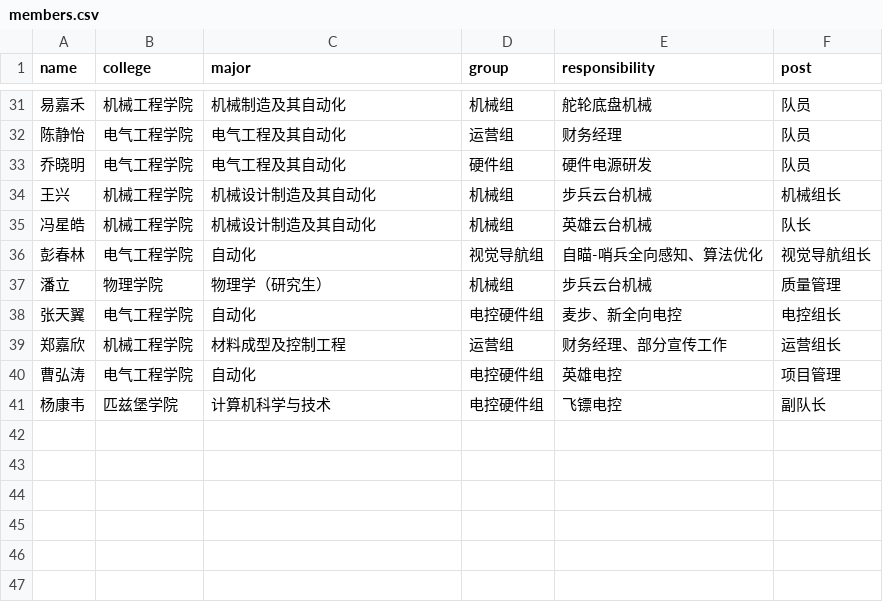
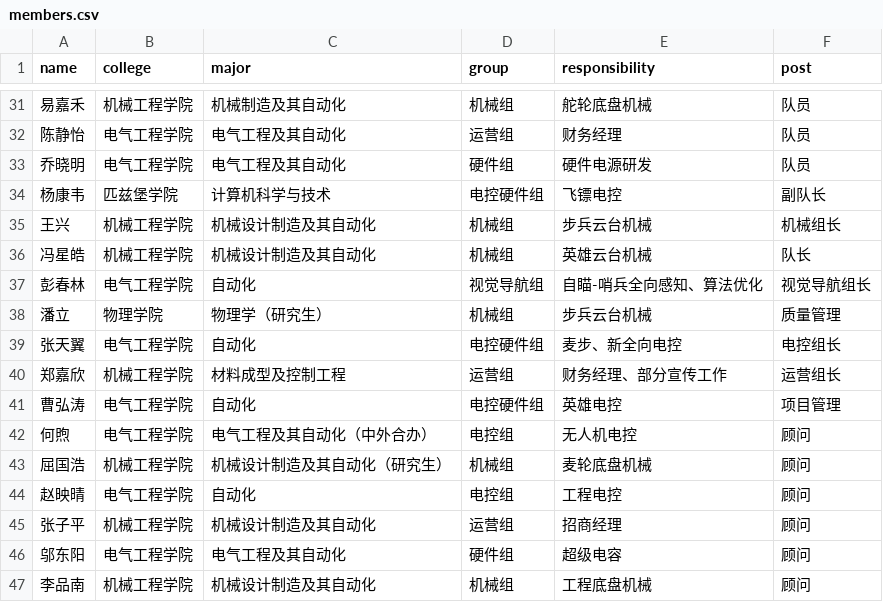
Before and after one commit to SCU-Hotpot/scu-hotpot.github.io, a CSV file: source/members/26/members.csv, drawn as a sheet; only a part is shown, gaps mark what is left out.

Commit message:
add members.

```diff
--- a/source/members/26/members.csv
+++ b/source/members/26/members.csv
@@ -33,2 +33,3 @@ name,college,major,group,responsibility,post
 乔晓明,电气工程学院,电气工程及其自动化,硬件组,硬件电源研发,队员
+杨康韦,匹兹堡学院,计算机科学与技术,电控硬件组,飞镖电控,副队长
 王兴,机械工程学院,机械设计制造及其自动化,机械组,步兵云台机械,机械组长
@@ -40,2 +41,7 @@ name,college,major,group,responsibility,post
 曹弘涛,电气工程学院,自动化,电控硬件组,英雄电控,项目管理
-杨康韦,匹兹堡学院,计算机科学与技术,电控硬件组,飞镖电控,副队长
+何煦,电气工程学院,电气工程及其自动化（中外合办）,电控组,无人机电控,顾问
+屈国浩,机械工程学院,机械设计制造及其自动化（研究生）,机械组,麦轮底盘机械,顾问
+赵映晴,电气工程学院,自动化,电控组,工程电控,顾问
+张子平,机械工程学院,机械设计制造及其自动化,运营组,招商经理,顾问
+邬东阳,电气工程学院,电气工程及其自动化,硬件组,超级电容,顾问
+李品南,机械工程学院,机械设计制造及其自动化,机械组,工程底盘机械,顾问
```
Also changed, not shown: source/members/25/members.csv, 7 other files.
